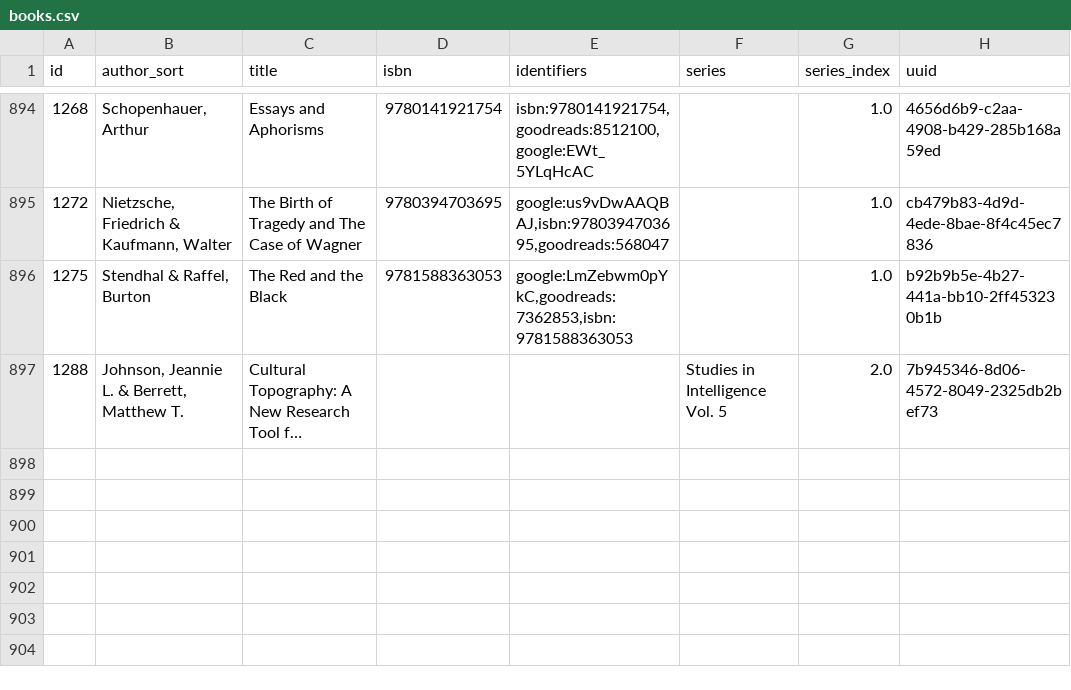
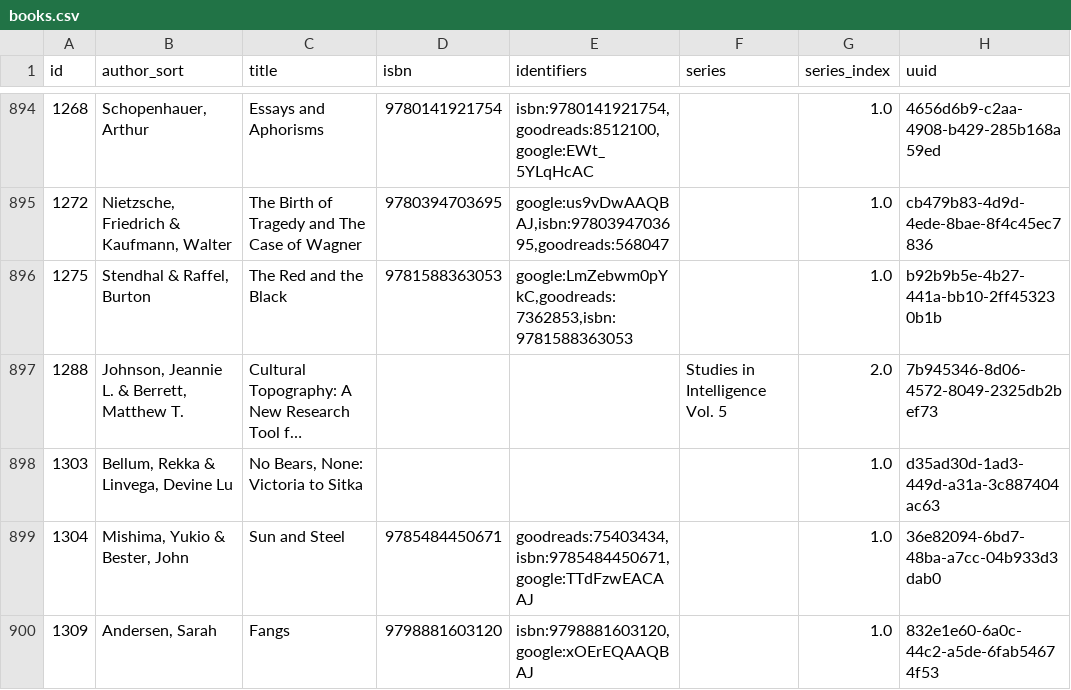
Before and after one commit to pigmonkey/pig-monkey.com, a CSV file: content/media/library/books.csv, drawn as a sheet; only a part is shown, gaps mark what is left out; long unchanged cells end in …; the diff names each change by its address in the sheet, - before the commit and + after, or states it on an @@ line.

Commit message:
update books

```diff
--- a/content/media/library/books.csv
+++ b/content/media/library/books.csv
+row 898: 1303 | Bellum, Rekka & Linvega, Devine Lu | No Bears, None: Victoria to Sitka |  |  |  | 1.0 | d35ad30d-1ad3-449d-a31a-3c887404ac63
+row 899: 1304 | Mishima, Yukio & Bester, John | Sun and Steel | 9785484450671 | goodreads:75403434,isbn:9785484450671,google:TTdFzwEACAAJ |  | 1.0 | 36e82094-6bd7-48ba-a7cc-04b933d3dab0
+row 900: 1309 | Andersen, Sarah | Fangs | 9798881603120 | isbn:9798881603120,google:xOErEQAAQBAJ |  | 1.0 | 832e1e60-6a0c-44c2-a5de-6fab54674f53
```
Also changed, not shown: 1 other file.
